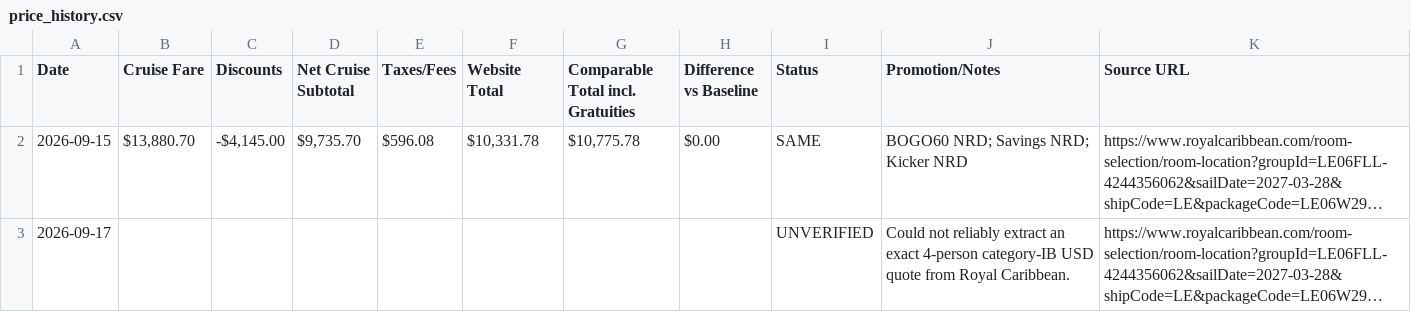
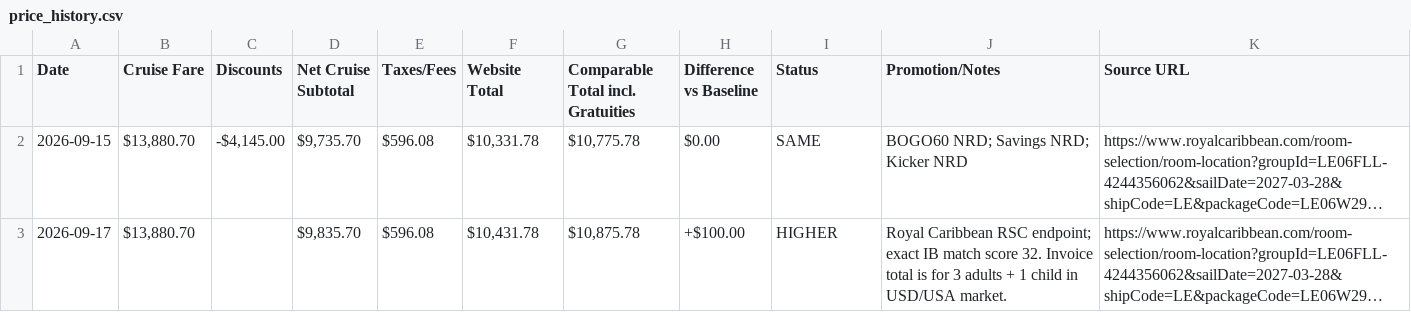
Before and after one commit to jpmauricio2906-bot/legend-cruise-price-watch, a CSV file: price_history.csv, drawn as a sheet; long unchanged cells end in …; the diff names each change by its address in the sheet, - before the commit and + after, or states it on an @@ line.

```diff
--- a/price_history.csv
+++ b/price_history.csv
-B3 (Cruise Fare): (empty)
+B3 (Cruise Fare): $13,880.70
-D3 (Net Cruise Subtotal): (empty)
+D3 (Net Cruise Subtotal): $9,835.70
-E3 (Taxes/Fees): (empty)
+E3 (Taxes/Fees): $596.08
-F3 (Website Total): (empty)
+F3 (Website Total): $10,431.78
-G3: (empty)
+G3: $10,875.78
-H3 (Difference vs Baseline): (empty)
+H3 (Difference vs Baseline): +$100.00
-I3 (Status): UNVERIFIED
+I3 (Status): HIGHER
-J3 (Promotion/Notes): Could not reliably extract an exact 4-person category-IB USD quote from Royal Caribbean.
+J3 (Promotion/Notes): Royal Caribbean RSC endpoint; exact IB match score 32. Invoice total is for 3 adults + 1 child in USD/USA market.
```
